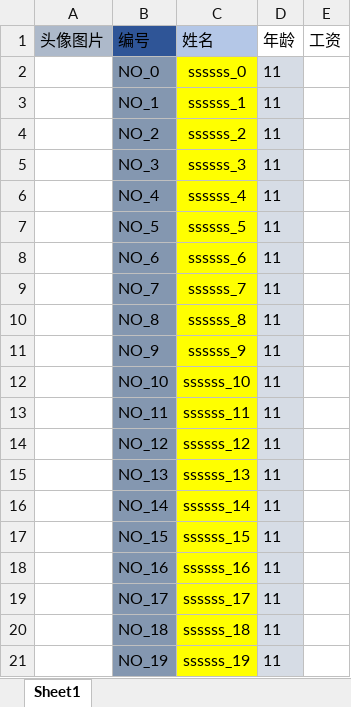
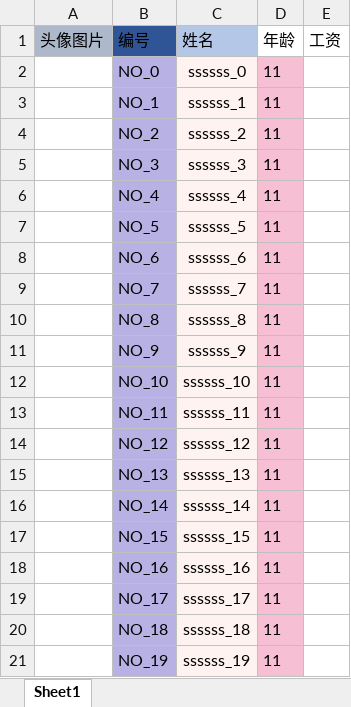
Before and after one commit to beijing-penguin/excel-eventpoi, an Excel workbook: my_test_temp/测试导出指定对象并删除指定列.xlsx, sheet Sheet1, drawn as a sheet; values as stored, in another font and other column widths than the file's, no borders; charts and pictures not drawn; the diff names each change by its address in the sheet, - before the commit and + after, or states it on an @@ line.

Commit message:
excel背景颜色设置，采用rgb作色器

```diff
--- a/my_test_temp/测试导出指定对象并删除指定列.xlsx (sheet Sheet1)
+++ b/my_test_temp/测试导出指定对象并删除指定列.xlsx (sheet Sheet1)
-B2:B21 fill: #8497B0
+B2:B21 fill: #B8B2E4
-C2:C21 fill: #FFFF00
+C2:C21 fill: #FEF3F0
-D2:D21 fill: #D6DCE5
+D2:D21 fill: #F7BFD3
```
Also changed, not shown: my_test_temp/图片导出测试.xlsx, 3 other files.
